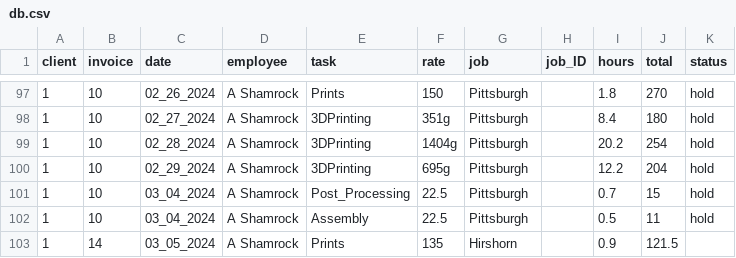
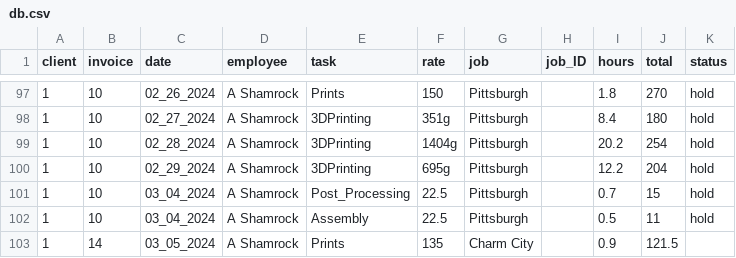
Before and after one commit to ashamrock/TestTable, a CSV file: db.csv, drawn as a sheet; only a part is shown, gaps mark what is left out.

Commit message:
Update db.csv

```diff
--- a/db.csv
+++ b/db.csv
@@ -102,2 +102,2 @@ client,invoice,date,employee,task,rate,job,job_ID,hours,total,status
 1,10,03_04_2024,A Shamrock,Assembly,22.5,Pittsburgh,,0.5,11,hold
-1,14,03_05_2024,A Shamrock,Prints,135,Hirshorn,,0.9,121.5,
+1,14,03_05_2024,A Shamrock,Prints,135,Charm City,,0.9,121.5,
```
